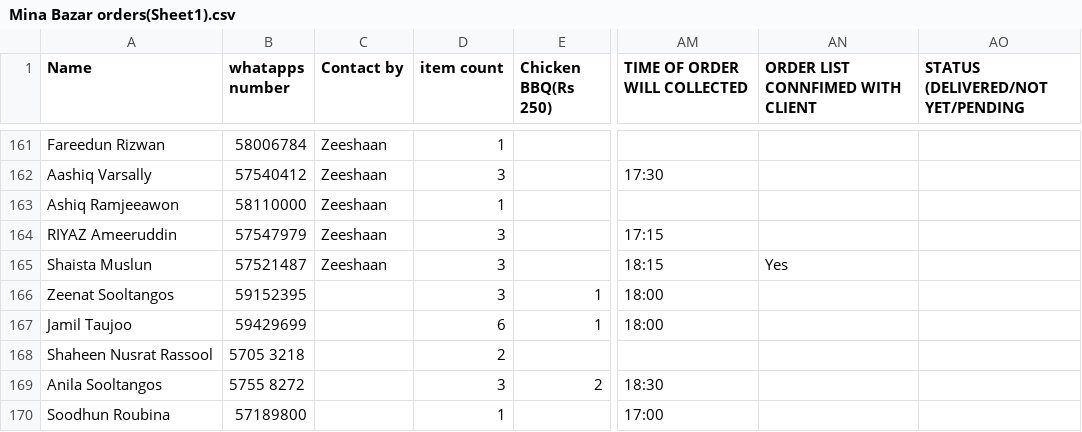
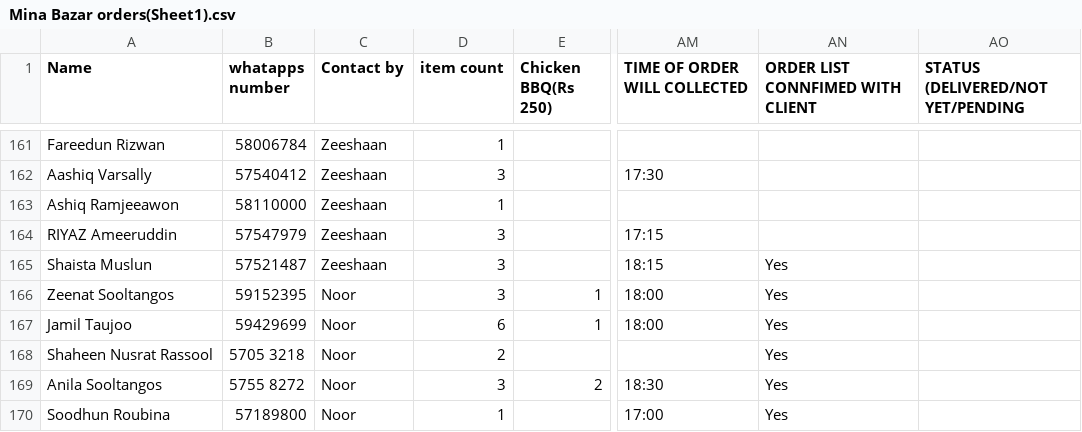
Before and after one commit to Y-Noor/minabazaar, a CSV file: Mina Bazar orders(Sheet1).csv, drawn as a sheet; only a part is shown, gaps mark what is left out; the diff covers the shown part only; the diff names each change by its address in the sheet, - before the commit and + after, or states it on an @@ line.

```diff
--- a/Mina Bazar orders(Sheet1).csv
+++ b/Mina Bazar orders(Sheet1).csv
-C166:C170 (Contact by): (empty)
+C166:C170 (Contact by): Noor
-AN166:AN170 (ORDER LIST CONNFIMED WITH CLIENT): (empty)
+AN166:AN170 (ORDER LIST CONNFIMED WITH CLIENT): Yes
```
Also changed, not shown: 4 added rows and 71 edited cells elsewhere in this file.
